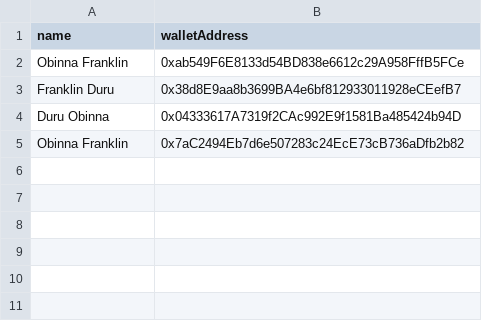
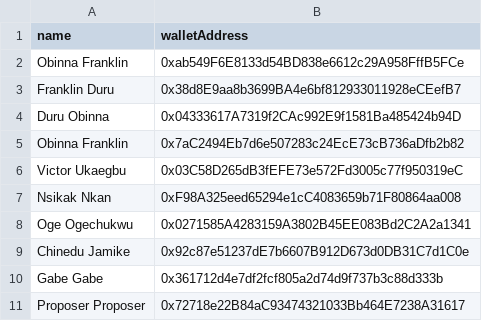
Before and after one commit to obinnafranklinduru/event-cert, a CSV file: backend/attendees.csv, drawn as a sheet; the diff names each change by its address in the sheet, - before the commit and + after, or states it on an @@ line.

```diff
--- a/backend/attendees.csv
+++ b/backend/attendees.csv
+row 6: Victor Ukaegbu | 0x03C58D265dB3fEFE73e572Fd3005c77f950319eC
+row 7: Nsikak Nkan | 0xF98A325eed65294e1cC4083659b71F80864aa008
+row 8: Oge Ogechukwu | 0x0271585A4283159A3802B45EE083Bd2C2A2a1341
+row 9: Chinedu Jamike | 0x92c87e51237dE7b6607B912D673d0DB31C7d1C0e
+row 10: Gabe Gabe | 0x361712d4e7df2fcf805a2d74d9f737b3c88d333b
+row 11: Proposer Proposer | 0x72718e22B84aC93474321033Bb464E7238A31617
```
Also changed, not shown: 1 other file.
